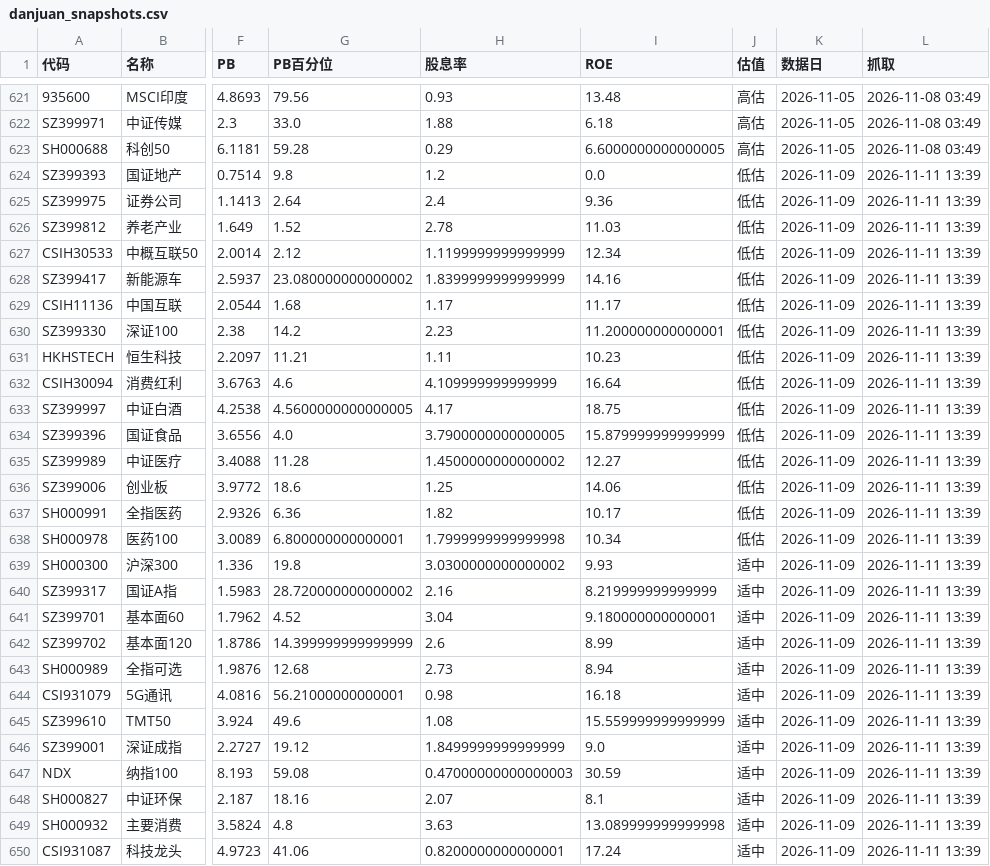
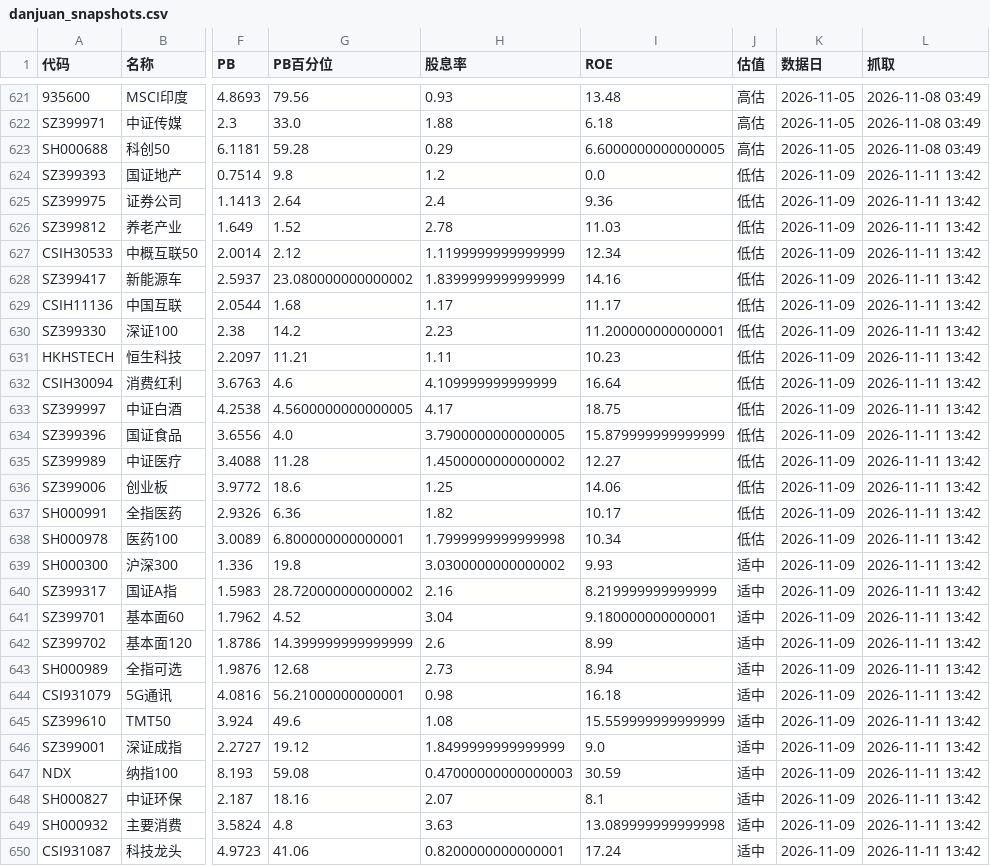
Before and after one commit to feiroy/all-weather-portfolio, a CSV file: data/valuation/danjuan_snapshots.csv, drawn as a sheet; only a part is shown, gaps mark what is left out; the diff covers the shown part only; the diff names each change by its address in the sheet, - before the commit and + after, or states it on an @@ line.

Commit message:
chore(data): 指数估值快照更新至 2026/11/09

```diff
--- a/data/valuation/danjuan_snapshots.csv
+++ b/data/valuation/danjuan_snapshots.csv
-L624:L650 (抓取): 2026-11-11 13:39
+L624:L650 (抓取): 2026-11-11 13:42
```
Also changed, not shown: 36 edited cells elsewhere in this file, 1 other file.
